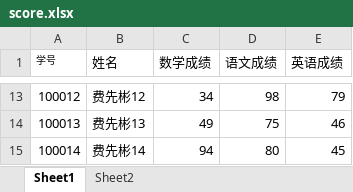
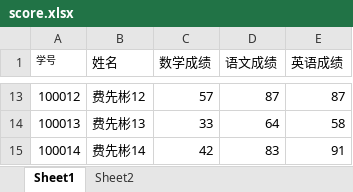
Before and after one commit to huihuijiangqiang/Task1014, an Excel workbook: score.xlsx, sheet Sheet1, drawn as a sheet; only a part is shown, gaps mark what is left out; values as stored, in another font and other column widths than the file's, no borders; the diff covers the shown part only; the diff names each change by its address in the sheet, - before the commit and + after, or states it on an @@ line.

```diff
--- a/score.xlsx (sheet Sheet1)
+++ b/score.xlsx (sheet Sheet1)
-C13 (数学成绩): 34
+C13 (数学成绩): 57
-D13 (语文成绩): 98
+D13 (语文成绩): 87
-E13 (英语成绩): 79
+E13 (英语成绩): 87
-C14 (数学成绩): 49
+C14 (数学成绩): 33
-D14 (语文成绩): 75
+D14 (语文成绩): 64
-E14 (英语成绩): 46
+E14 (英语成绩): 58
-C15 (数学成绩): 94
+C15 (数学成绩): 42
-D15 (语文成绩): 80
+D15 (语文成绩): 83
-E15 (英语成绩): 45
+E15 (英语成绩): 91
```
Also changed, not shown: 32 edited cells elsewhere in this sheet, sheet Sheet2, 4 other files.
